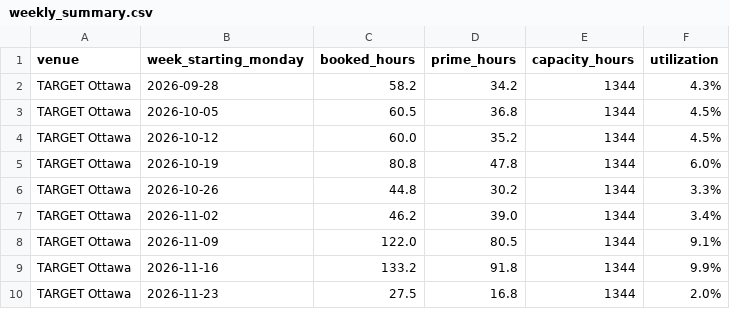
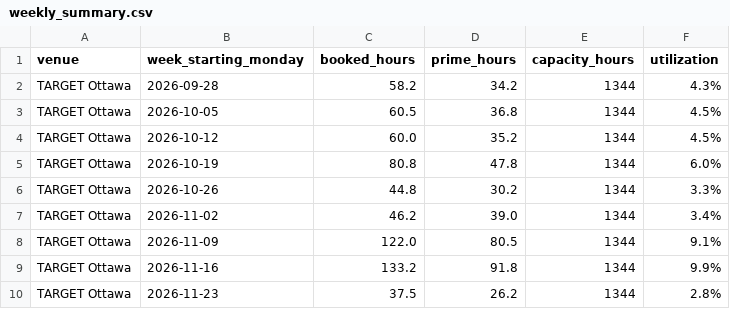
Before and after one commit to danielnicholson14/CrispyContact, a CSV file: data/weekly_summary.csv, drawn as a sheet.

```diff
--- a/data/weekly_summary.csv
+++ b/data/weekly_summary.csv
@@ -9,2 +9,2 @@ TARGET Ottawa,2026-11-09,122.0,80.5,1344,9.1%
 TARGET Ottawa,2026-11-16,133.2,91.8,1344,9.9%
-TARGET Ottawa,2026-11-23,27.5,16.8,1344,2.0%
+TARGET Ottawa,2026-11-23,37.5,26.2,1344,2.8%
```
Also changed, not shown: data/bookings.csv, 1 other file.
